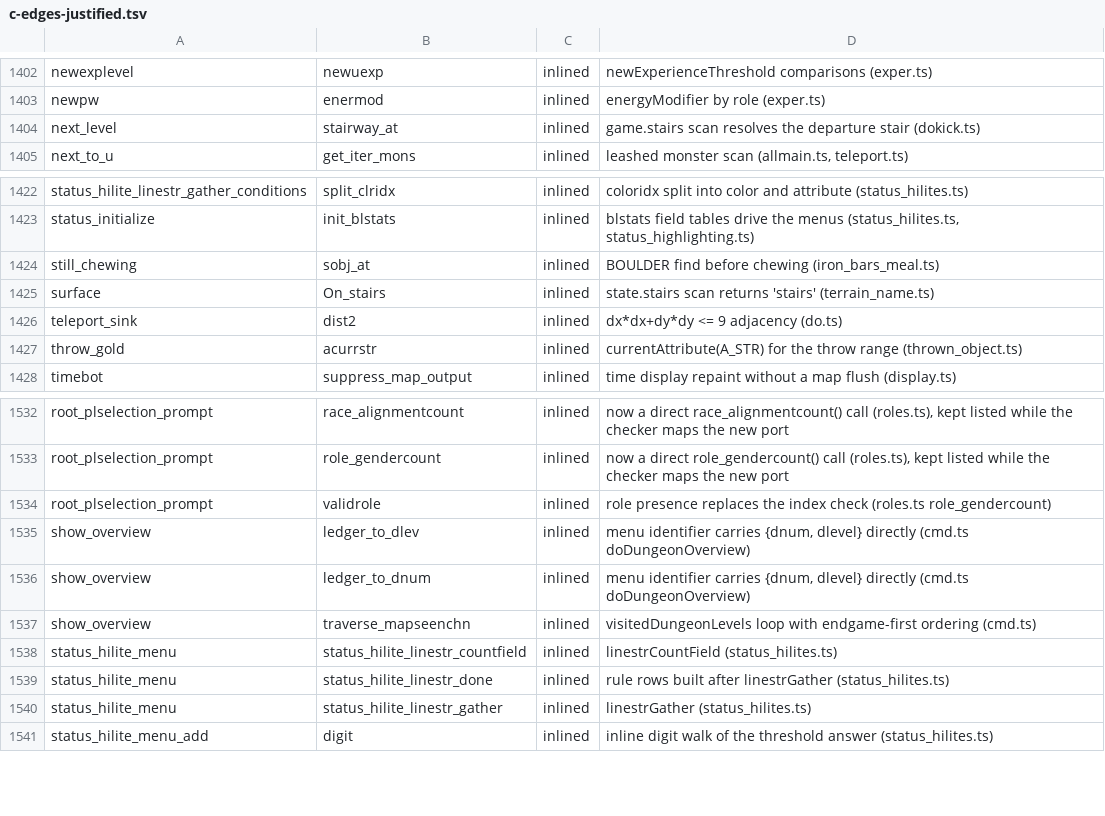
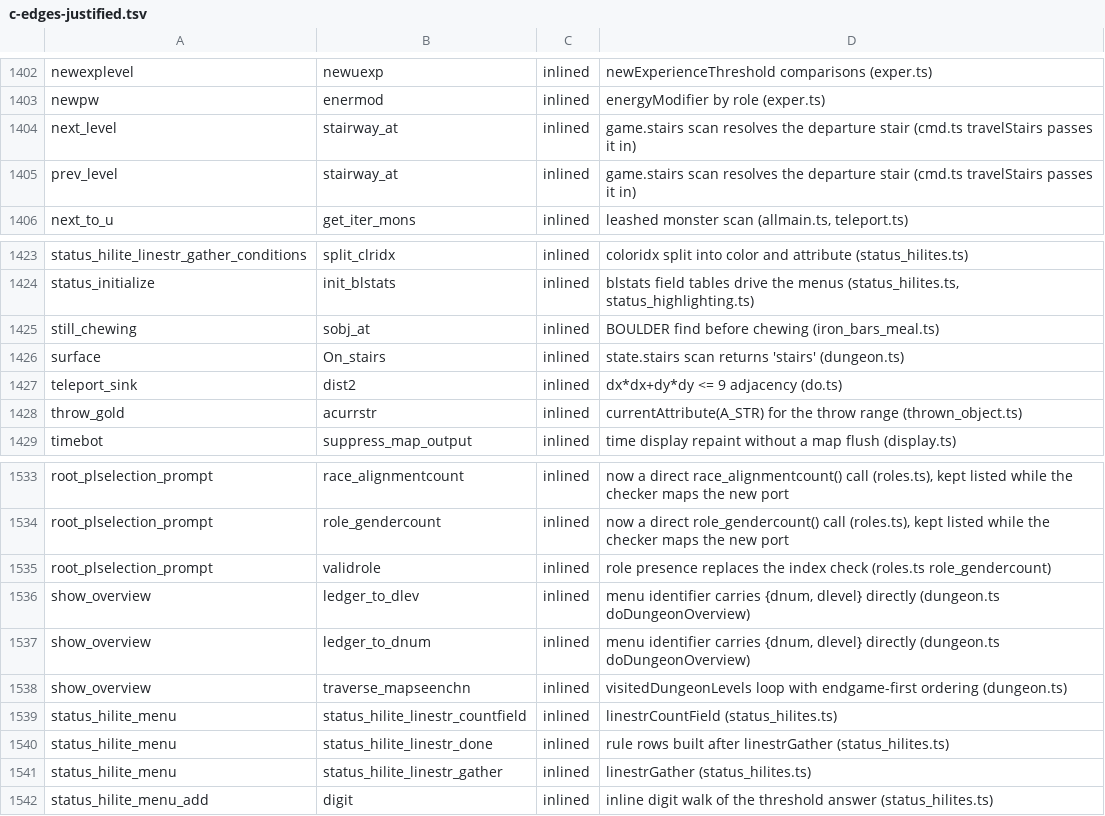
Before and after one commit to daoa0601/teleport-contest, a TSV file: docs/ledger/c-edges-justified.tsv, drawn as a sheet; only a part is shown, gaps mark what is left out.

Commit message:
Ledger updates for the dungeon.c consolidation
module-owners drops hero_location.ts and terrain_name.ts and gains
hacklib.ts (hacklib.c) and level_teleport.ts (teleport.c) as new
single owners; findBranch takes find_branch's C name so the
lev_by_name edge keeps holding; stairway_at lookup in the stair
wrappers is justified at the do.c caller.

```diff
--- a/docs/ledger/c-edges-justified.tsv
+++ b/docs/ledger/c-edges-justified.tsv
@@ -1403,3 +1403,4 @@ newexplevel	newuexp	inlined	newExperienceThreshold comparisons (exper.ts)
 newpw	enermod	inlined	energyModifier by role (exper.ts)
-next_level	stairway_at	inlined	game.stairs scan resolves the departure stair (dokick.ts)
+next_level	stairway_at	inlined	game.stairs scan resolves the departure stair (cmd.ts travelStairs passes it in)
+prev_level	stairway_at	inlined	game.stairs scan resolves the departure stair (cmd.ts travelStairs passes it in)
 next_to_u	get_iter_mons	inlined	leashed monster scan (allmain.ts, teleport.ts)
@@ -1424,3 +1425,3 @@ status_initialize	init_blstats	inlined	blstats field tables drive the menus (sta
 still_chewing	sobj_at	inlined	BOULDER find before chewing (iron_bars_meal.ts)
-surface	On_stairs	inlined	state.stairs scan returns 'stairs' (terrain_name.ts)
+surface	On_stairs	inlined	state.stairs scan returns 'stairs' (dungeon.ts)
 teleport_sink	dist2	inlined	dx*dx+dy*dy <= 9 adjacency (do.ts)
@@ -1534,5 +1535,5 @@ root_plselection_prompt	role_gendercount	inlined	now a direct role_gendercount()
 root_plselection_prompt	validrole	inlined	role presence replaces the index check (roles.ts role_gendercount)
-show_overview	ledger_to_dlev	inlined	menu identifier carries {dnum, dlevel} directly (cmd.ts doDungeonOverview)
-show_overview	ledger_to_dnum	inlined	menu identifier carries {dnum, dlevel} directly (cmd.ts doDungeonOverview)
-show_overview	traverse_mapseenchn	inlined	visitedDungeonLevels loop with endgame-first ordering (cmd.ts)
+show_overview	ledger_to_dlev	inlined	menu identifier carries {dnum, dlevel} directly (dungeon.ts doDungeonOverview)
+show_overview	ledger_to_dnum	inlined	menu identifier carries {dnum, dlevel} directly (dungeon.ts doDungeonOverview)
+show_overview	traverse_mapseenchn	inlined	visitedDungeonLevels loop with endgame-first ordering (dungeon.ts)
 status_hilite_menu	status_hilite_linestr_countfield	inlined	linestrCountField (status_hilites.ts)
```
Also changed, not shown: docs/ledger/module-owners.tsv, verification/callsites/review.tsv, 2 other files.
